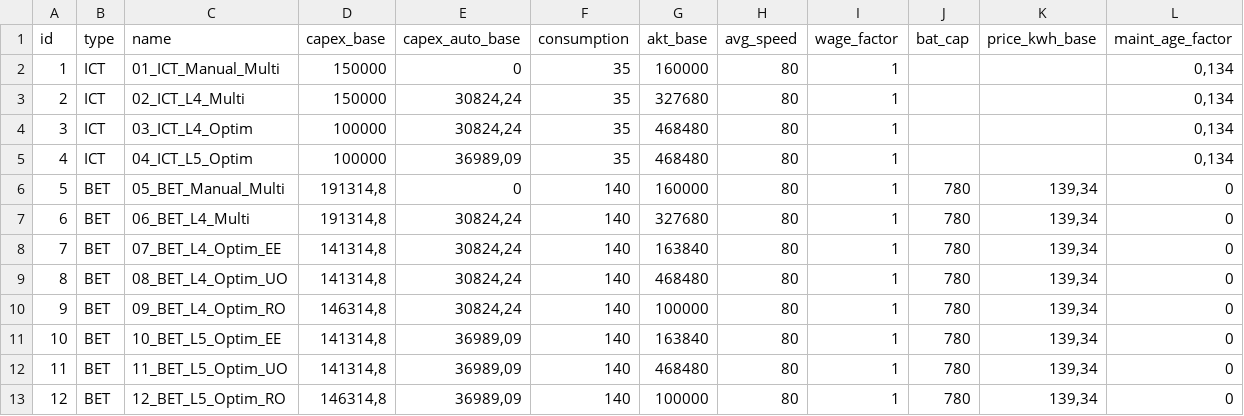
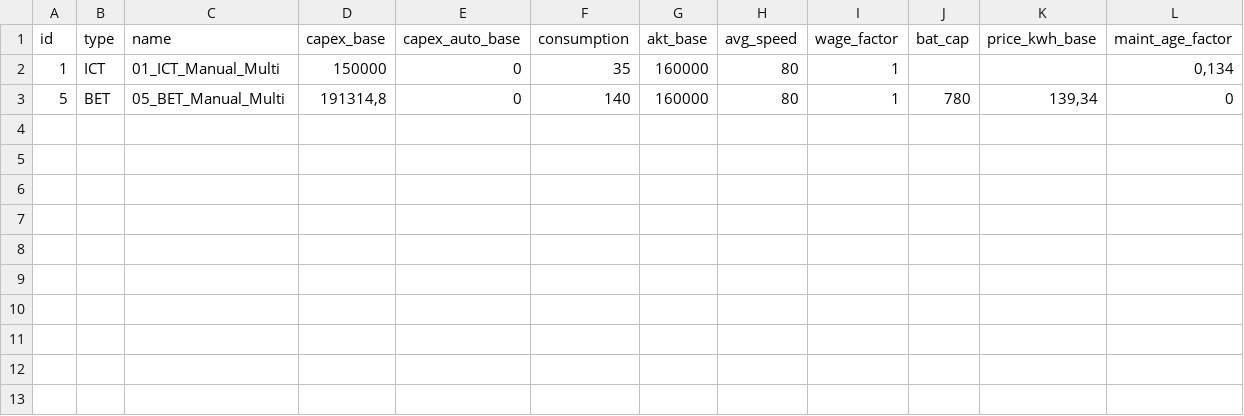
Before and after one commit to wallelikesjinglebells/fleetreplacement, a CSV file: data/trucks.csv, drawn as a sheet.

Commit message:
Removed unused rows for automated trucks

```diff
--- a/data/trucks.csv
+++ b/data/trucks.csv
@@ -2,12 +2,2 @@ id;type;name;capex_base;capex_auto_base;consumption;akt_base;avg_speed;wage_fact
 1;ICT;01_ICT_Manual_Multi;150000;0;35;160000;80;1;;;0,134
-2;ICT;02_ICT_L4_Multi;150000;30824,24;35;327680;80;1;;;0,134
-3;ICT;03_ICT_L4_Optim;100000;30824,24;35;468480;80;1;;;0,134
-4;ICT;04_ICT_L5_Optim;100000;36989,09;35;468480;80;1;;;0,134
 5;BET;05_BET_Manual_Multi;191314,8;0;140;160000;80;1;780;139,34;0
-6;BET;06_BET_L4_Multi;191314,8;30824,24;140;327680;80;1;780;139,34;0
-7;BET;07_BET_L4_Optim_EE;141314,8;30824,24;140;163840;80;1;780;139,34;0
-8;BET;08_BET_L4_Optim_UO;141314,8;30824,24;140;468480;80;1;780;139,34;0
-9;BET;09_BET_L4_Optim_RO;146314,8;30824,24;140;100000;80;1;780;139,34;0
-10;BET;10_BET_L5_Optim_EE;141314,8;36989,09;140;163840;80;1;780;139,34;0
-11;BET;11_BET_L5_Optim_UO;141314,8;36989,09;140;468480;80;1;780;139,34;0
-12;BET;12_BET_L5_Optim_RO;146314,8;36989,09;140;100000;80;1;780;139,34;0
```
